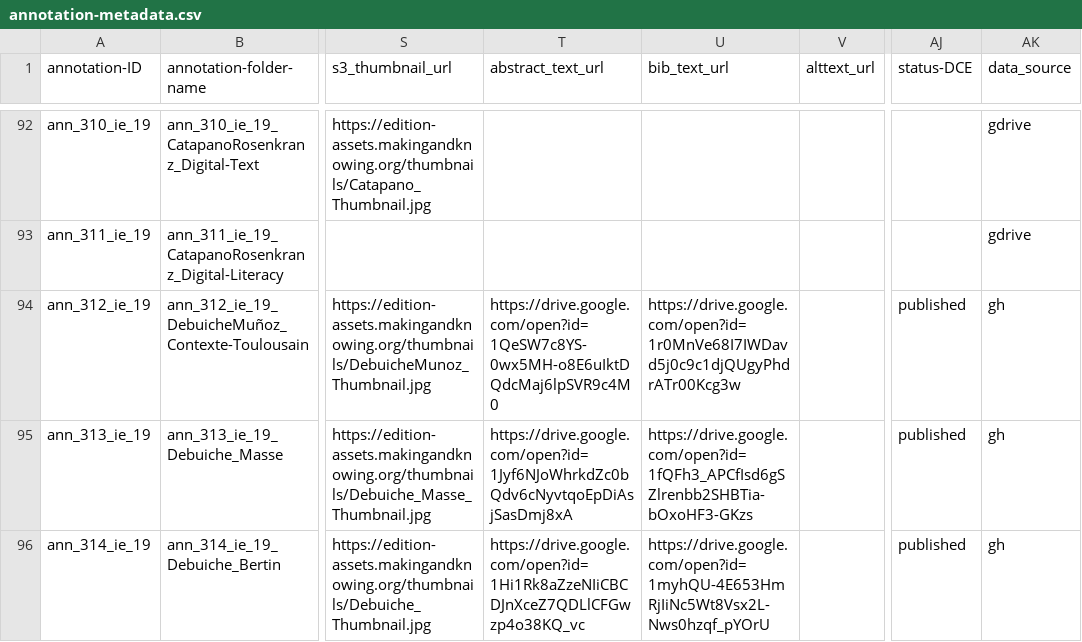
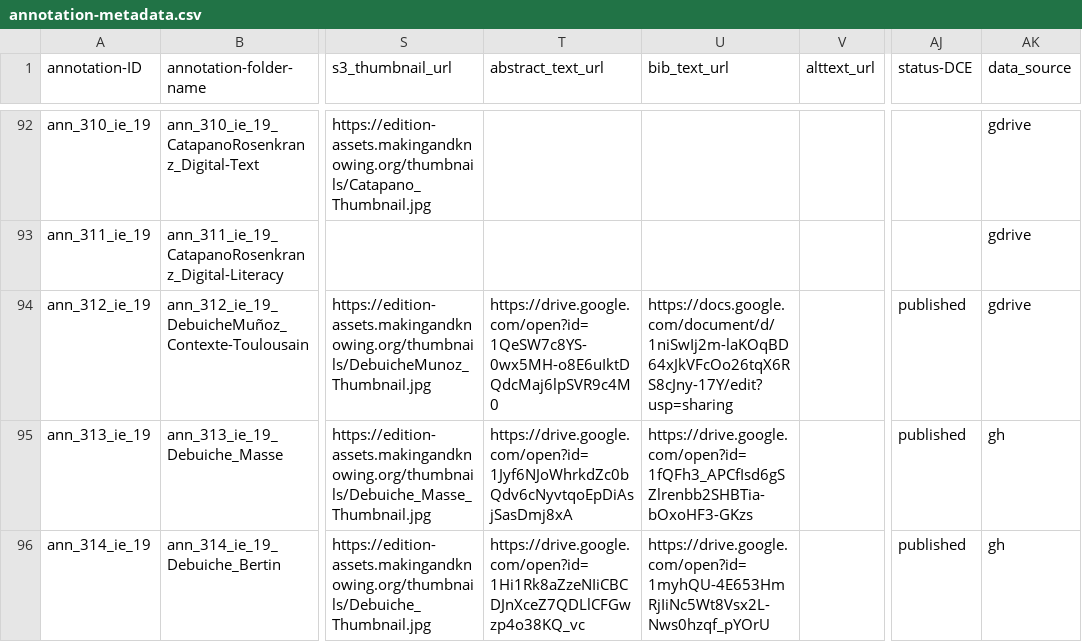
Before and after one commit to cu-mkp/m-k-manuscript-data, a CSV file: metadata/annotation-metadata.csv, drawn as a sheet; only a part is shown, gaps mark what is left out; the diff names each change by its address in the sheet, - before the commit and + after, or states it on an @@ line.

Commit message:
Add files via upload

```diff
--- a/metadata/annotation-metadata.csv
+++ b/metadata/annotation-metadata.csv
-U94 (bib_text_url): https://drive.google.com/open?id=1r0MnVe68I7IWDavd5j0c9c1djQUgyPhdrATr00Kcg3w
+U94 (bib_text_url): https://docs.google.com/document/d/1niSwIj2m-laKOqBD64xJkVFcOo26tqX6RS8cJny-17Y/edit?usp=sharing
-AK94 (data_source): gh
+AK94 (data_source): gdrive
```
